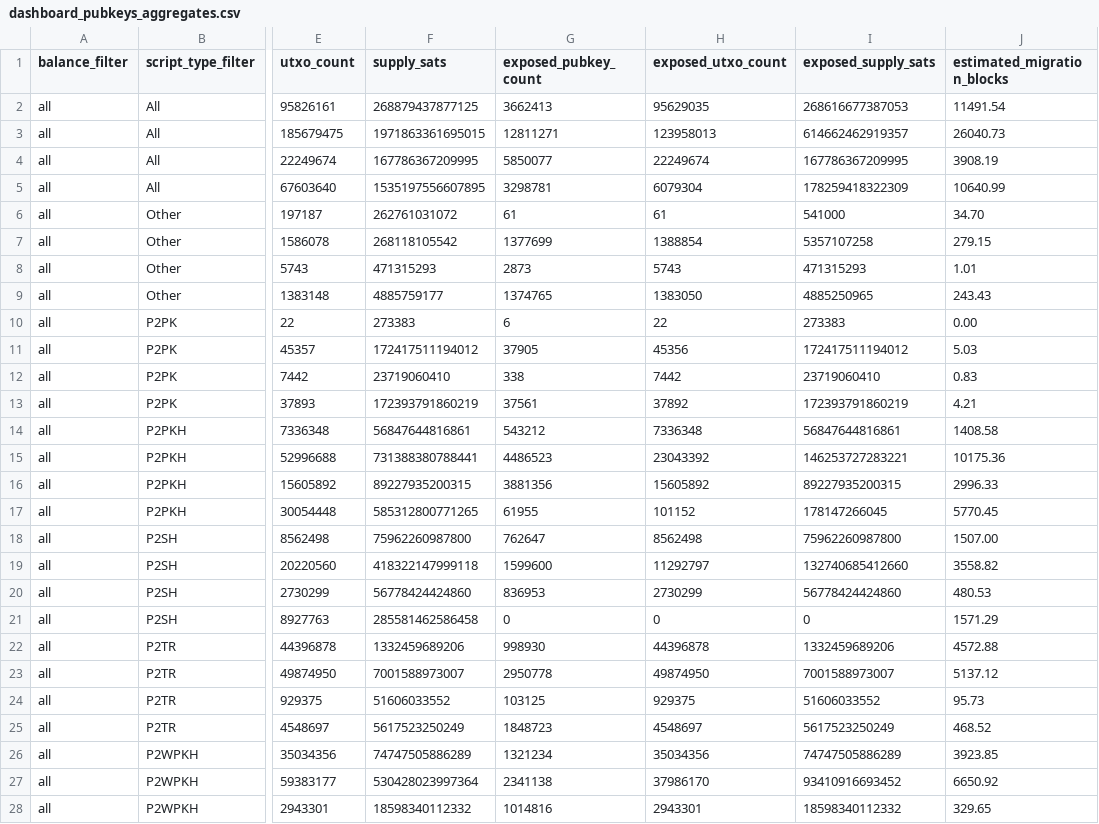
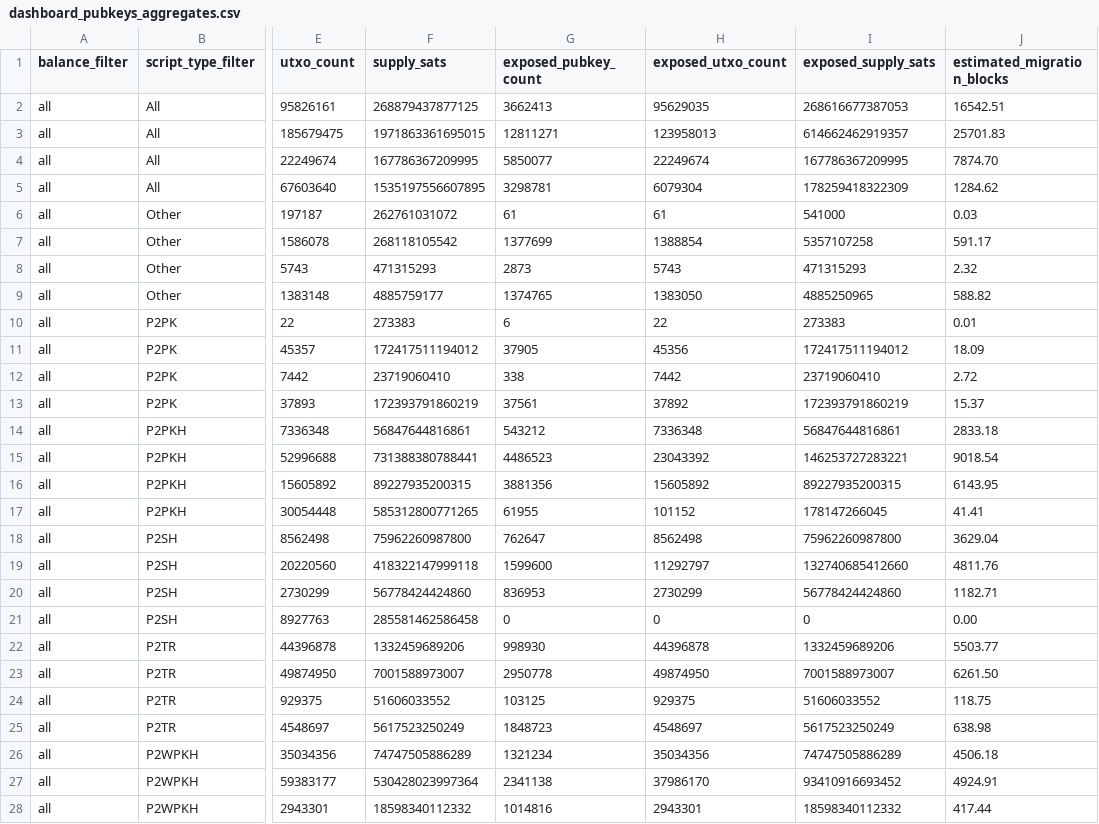
Before and after one commit to w-s-bitcoin/webapps-quantum-exposure, a CSV file: webapps/quantum_exposure/webapp_data/850000/dashboard_pubkeys_aggregates.csv, drawn as a sheet; only a part is shown, gaps mark what is left out; the diff covers the shown part only; the diff names each change by its address in the sheet, - before the commit and + after, or states it on an @@ line.

Commit message:
quantum exposure: sync migration estimate data

```diff
--- a/webapps/quantum_exposure/webapp_data/850000/dashboard_pubkeys_aggregates.csv
+++ b/webapps/quantum_exposure/webapp_data/850000/dashboard_pubkeys_aggregates.csv
-J2 (estimated_migration_blocks): 11491.54
+J2 (estimated_migration_blocks): 16542.51
-J3 (estimated_migration_blocks): 26040.73
+J3 (estimated_migration_blocks): 25701.83
-J4 (estimated_migration_blocks): 3908.19
+J4 (estimated_migration_blocks): 7874.70
-J5 (estimated_migration_blocks): 10640.99
+J5 (estimated_migration_blocks): 1284.62
-J6 (estimated_migration_blocks): 34.70
+J6 (estimated_migration_blocks): 0.03
-J7 (estimated_migration_blocks): 279.15
+J7 (estimated_migration_blocks): 591.17
-J8 (estimated_migration_blocks): 1.01
+J8 (estimated_migration_blocks): 2.32
-J9 (estimated_migration_blocks): 243.43
+J9 (estimated_migration_blocks): 588.82
-J10 (estimated_migration_blocks): 0.00
+J10 (estimated_migration_blocks): 0.01
-J11 (estimated_migration_blocks): 5.03
+J11 (estimated_migration_blocks): 18.09
-J12 (estimated_migration_blocks): 0.83
+J12 (estimated_migration_blocks): 2.72
-J13 (estimated_migration_blocks): 4.21
+J13 (estimated_migration_blocks): 15.37
-J14 (estimated_migration_blocks): 1408.58
+J14 (estimated_migration_blocks): 2833.18
-J15 (estimated_migration_blocks): 10175.36
+J15 (estimated_migration_blocks): 9018.54
-J16 (estimated_migration_blocks): 2996.33
+J16 (estimated_migration_blocks): 6143.95
-J17 (estimated_migration_blocks): 5770.45
+J17 (estimated_migration_blocks): 41.41
-J18 (estimated_migration_blocks): 1507.00
+J18 (estimated_migration_blocks): 3629.04
-J19 (estimated_migration_blocks): 3558.82
+J19 (estimated_migration_blocks): 4811.76
-J20 (estimated_migration_blocks): 480.53
+J20 (estimated_migration_blocks): 1182.71
-J21 (estimated_migration_blocks): 1571.29
+J21 (estimated_migration_blocks): 0.00
-J22 (estimated_migration_blocks): 4572.88
+J22 (estimated_migration_blocks): 5503.77
-J23 (estimated_migration_blocks): 5137.12
+J23 (estimated_migration_blocks): 6261.50
-J24 (estimated_migration_blocks): 95.73
+J24 (estimated_migration_blocks): 118.75
-J25 (estimated_migration_blocks): 468.52
+J25 (estimated_migration_blocks): 638.98
-J26 (estimated_migration_blocks): 3923.85
+J26 (estimated_migration_blocks): 4506.18
-J27 (estimated_migration_blocks): 6650.92
+J27 (estimated_migration_blocks): 4924.91
-J28 (estimated_migration_blocks): 329.65
+J28 (estimated_migration_blocks): 417.44
```
Also changed, not shown: 110 edited cells elsewhere in this file, webapps/quantum_exposure/webapp_data/650000/dashboard_pubkeys_aggregates.csv, webapps/quantum_exposure/webapp_data/750000/dashboard_pubkeys_aggregates.csv, 19 other files.
